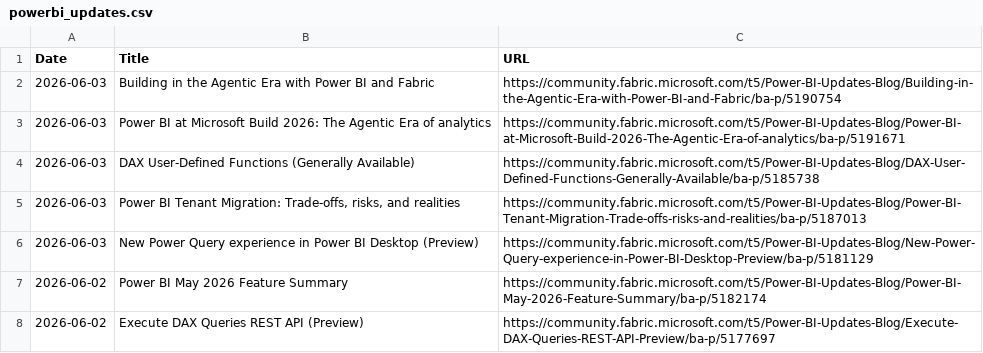
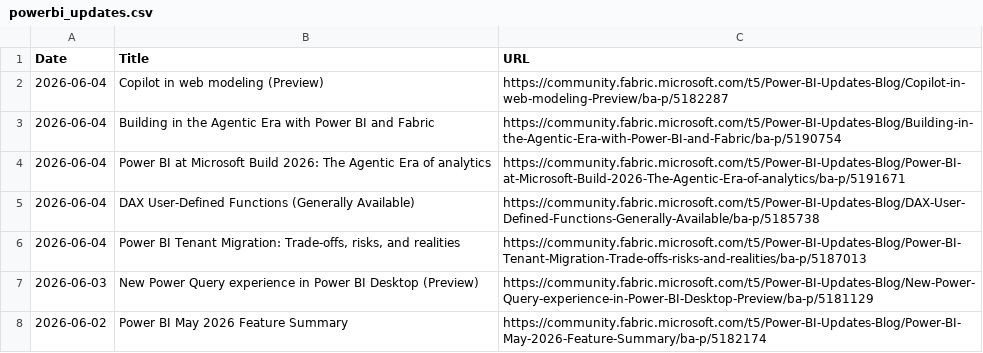
Before and after one commit to abhi-crypto/power-bi-updates, a CSV file: powerbi_updates.csv, drawn as a sheet; only a part is shown; the shorter side is filled out with more unchanged rows.

Commit message:
Sync: README + Excel Update 2026-06-04

```diff
--- a/powerbi_updates.csv
+++ b/powerbi_updates.csv
@@ -1,6 +1,7 @@
 Date,Title,URL
-2026-06-03,Building in the Agentic Era with Power BI and Fabric,https://community.fabric.microsoft.com/t5/Power-BI-Updates-Blog/Building-in-the-Agentic-Era-with-Power-BI-and-Fabric/ba-p/5190754
-2026-06-03,Power BI at Microsoft Build 2026: The Agentic Era of analytics,https://community.fabric.microsoft.com/t5/Power-BI-Updates-Blog/Power-BI-at-Microsoft-Build-2026-The-Agentic-Era-of-analytics/ba-p/5191671
-2026-06-03,DAX User-Defined Functions (Generally Available),https://community.fabric.microsoft.com/t5/Power-BI-Updates-Blog/DAX-User-Defined-Functions-Generally-Available/ba-p/5185738
-2026-06-03,"Power BI Tenant Migration: Trade-offs, risks, and realities",https://community.fabric.microsoft.com/t5/Power-BI-Updates-Blog/Power-BI-Tenant-Migration-Trade-offs-risks-and-realities/ba-p/5187013
+2026-06-04,Copilot in web modeling (Preview),https://community.fabric.microsoft.com/t5/Power-BI-Updates-Blog/Copilot-in-web-modeling-Preview/ba-p/5182287
+2026-06-04,Building in the Agentic Era with Power BI and Fabric,https://community.fabric.microsoft.com/t5/Power-BI-Updates-Blog/Building-in-the-Agentic-Era-with-Power-BI-and-Fabric/ba-p/5190754
+2026-06-04,Power BI at Microsoft Build 2026: The Agentic Era of analytics,https://community.fabric.microsoft.com/t5/Power-BI-Updates-Blog/Power-BI-at-Microsoft-Build-2026-The-Agentic-Era-of-analytics/ba-p/5191671
+2026-06-04,DAX User-Defined Functions (Generally Available),https://community.fabric.microsoft.com/t5/Power-BI-Updates-Blog/DAX-User-Defined-Functions-Generally-Available/ba-p/5185738
+2026-06-04,"Power BI Tenant Migration: Trade-offs, risks, and realities",https://community.fabric.microsoft.com/t5/Power-BI-Updates-Blog/Power-BI-Tenant-Migration-Trade-offs-risks-and-realities/ba-p/5187013
 2026-06-03,New Power Query experience in Power BI Desktop (Preview),https://community.fabric.microsoft.com/t5/Power-BI-Updates-Blog/New-Power-Query-experience-in-Power-BI-Desktop-Preview/ba-p/5181129
```
Also changed, not shown: 1 other file.
